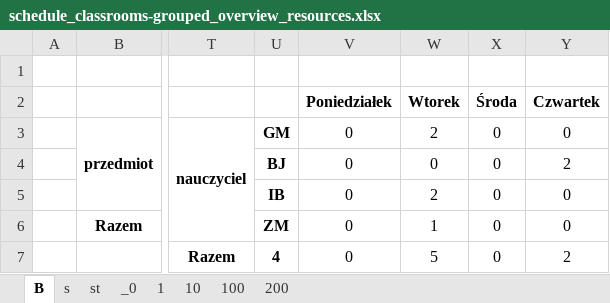
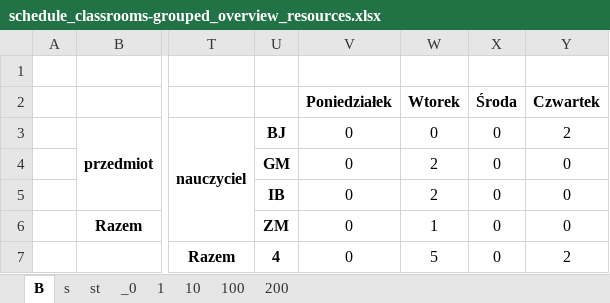
Before and after one commit to aleksajaw/lesson_plan_data_analysis, an Excel workbook: documents/overviews/schedule_classrooms-grouped_overview_resources.xlsx, sheet B, drawn as a sheet; only a part is shown, gaps mark what is left out; values as stored, in another font and other column widths than the file's, no borders; the diff names each change by its address in the sheet, - before the commit and + after, or states it on an @@ line.

```diff
--- a/documents/overviews/schedule_classrooms-grouped_overview_resources.xlsx (sheet B)
+++ b/documents/overviews/schedule_classrooms-grouped_overview_resources.xlsx (sheet B)
-U3: GM
+U3: BJ
-W3: 2
+W3: 0
-Y3: 0
+Y3: 2
-U4: BJ
+U4: GM
-W4: 0
+W4: 2
-Y4: 2
+Y4: 0
```
Also changed, not shown: sheet 100, sheet 200, sheet 1, sheet _0, sheet s, sheet 10, 1 more sheet, documents/overviews/schedule_subjects-grouped_overview_resources.xlsx, documents/overviews/schedule_subjects_overview_resources.xlsx, 13 other files.
